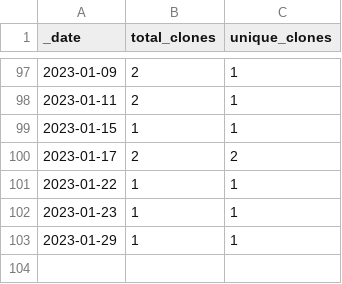
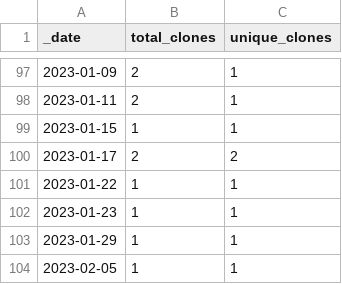
Before and after one commit to rgiessmann/2, a CSV file: traffic/clones.csv, drawn as a sheet; only a part is shown, gaps mark what is left out.

Commit message:
GitHub traffic

```diff
--- a/traffic/clones.csv
+++ b/traffic/clones.csv
@@ -103 +103,2 @@ _date,total_clones,unique_clones
 2023-01-29,1,1
+2023-02-05,1,1
```
Also changed, not shown: 1 other file.
